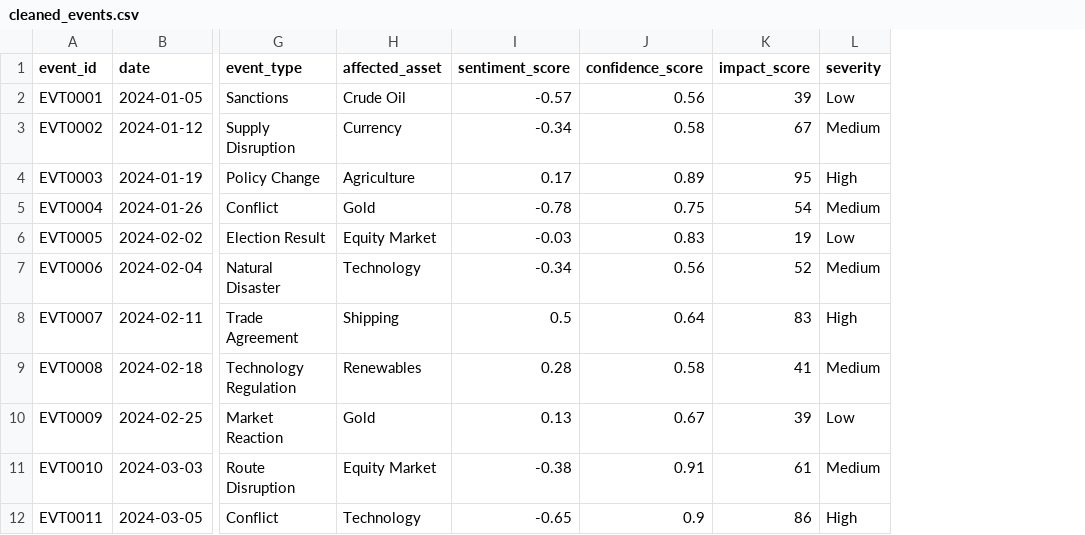
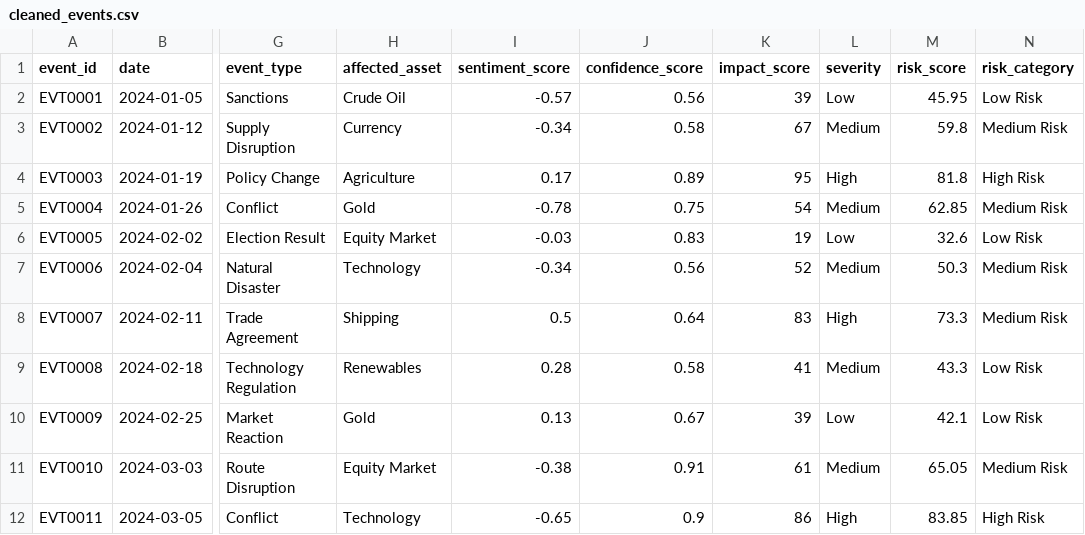
Before and after one commit to Worldbites-Intelligence-System/WBIS, a CSV file: WorldBites_Intelligence_System/data/cleaned_events.csv, drawn as a sheet; only a part is shown, gaps mark what is left out; the diff names each change by its address in the sheet, - before the commit and + after, or states it on an @@ line.

```diff
--- a/WorldBites_Intelligence_System/data/cleaned_events.csv
+++ b/WorldBites_Intelligence_System/data/cleaned_events.csv
+column M (risk_score), rows 2-12: 45.95 | 59.8 | 81.8 | 62.85 | 32.6 | 50.3 | 73.3 | 43.3 | 42.1 | 65.05 | 83.85
+column N (risk_category), rows 2-12: Low Risk | Medium Risk | High Risk | Medium Risk | Low Risk | Medium Risk | Medium Risk | Low Risk | Low Risk | Medium Risk | High Risk
```
Also changed, not shown: 17 other files.
